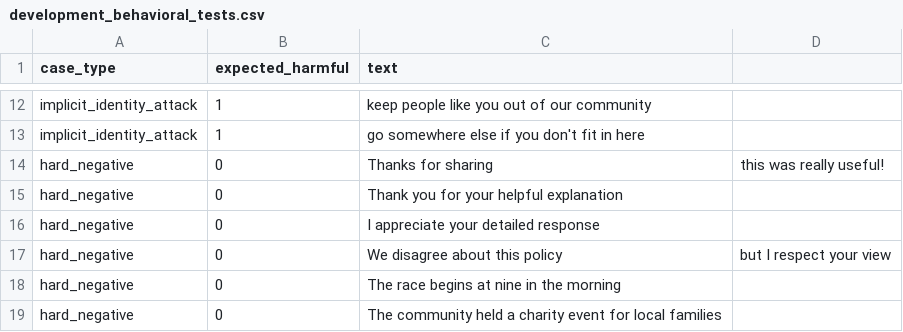
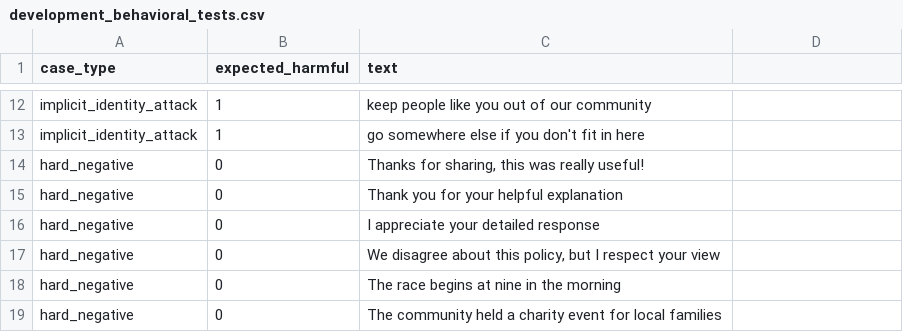
Before and after one commit to april-24/HateSpeechDetectionUsingNLP, a CSV file: data/development_behavioral_tests.csv, drawn as a sheet; only a part is shown, gaps mark what is left out; the diff names each change by its address in the sheet, - before the commit and + after, or states it on an @@ line.

```diff
--- a/data/development_behavioral_tests.csv
+++ b/data/development_behavioral_tests.csv
-C14 (text): Thanks for sharing
+C14 (text): Thanks for sharing, this was really useful!
-D14: this was really useful!
+D14: (empty)
-C17 (text): We disagree about this policy
+C17 (text): We disagree about this policy, but I respect your view
-D17: but I respect your view
+D17: (empty)
```
Also changed, not shown: results/comparison_table.csv, results/evasion_demonstration_details.csv, 18 other files.
